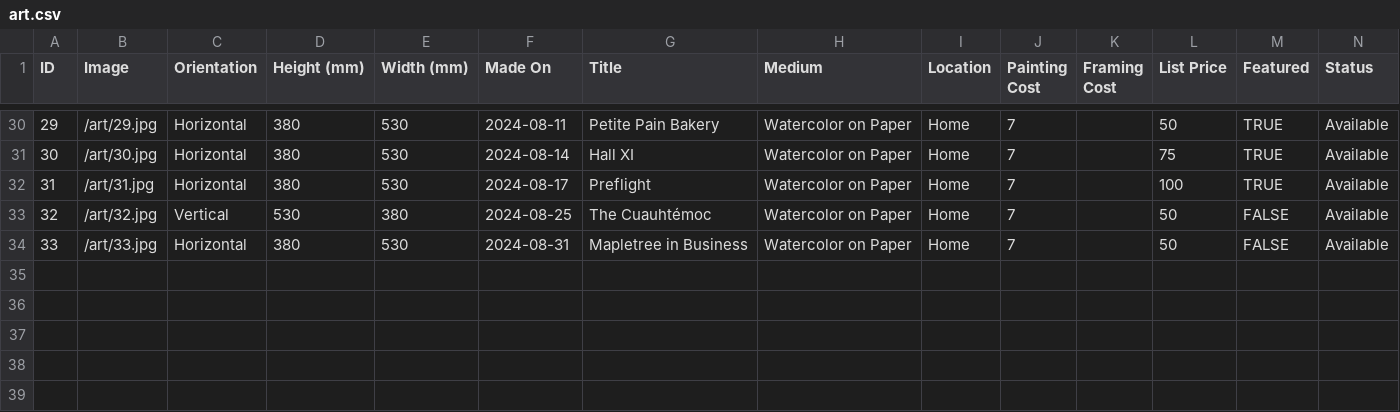
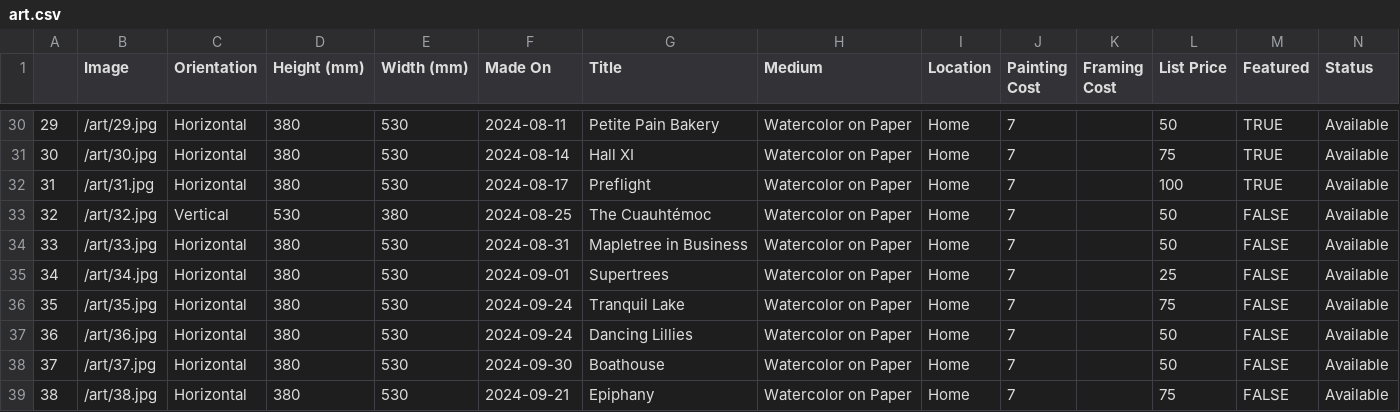
Before and after one commit to mrzzy/art.mrzzy.co, a CSV file: public/art.csv, drawn as a sheet; only a part is shown, gaps mark what is left out; rows hold the shown columns only; the diff names each change by its address in the sheet, - before the commit and + after, or states it on an @@ line.

```diff
--- a/public/art.csv
+++ b/public/art.csv
@@ column A renumbered in row 1 @@
+row 35: 34 | /art/34.jpg | Horizontal | 380 | 530 | 2024-09-01 | Supertrees | Watercolor on Paper | Home | 7 |  | 25 | FALSE | Available
+row 36: 35 | /art/35.jpg | Horizontal | 380 | 530 | 2024-09-24 | Tranquil Lake | Watercolor on Paper | Home | 7 |  | 75 | FALSE | Available
+row 37: 36 | /art/36.jpg | Horizontal | 380 | 530 | 2024-09-24 | Dancing Lillies | Watercolor on Paper | Home | 7 |  | 50 | FALSE | Available
+row 38: 37 | /art/37.jpg | Horizontal | 380 | 530 | 2024-09-30 | Boathouse | Watercolor on Paper | Home | 7 |  | 50 | FALSE | Available
+row 39: 38 | /art/38.jpg | Horizontal | 380 | 530 | 2024-09-21 | Epiphany | Watercolor on Paper | Home | 7 |  | 75 | FALSE | Available
```
Also changed, not shown: 5 other files.
